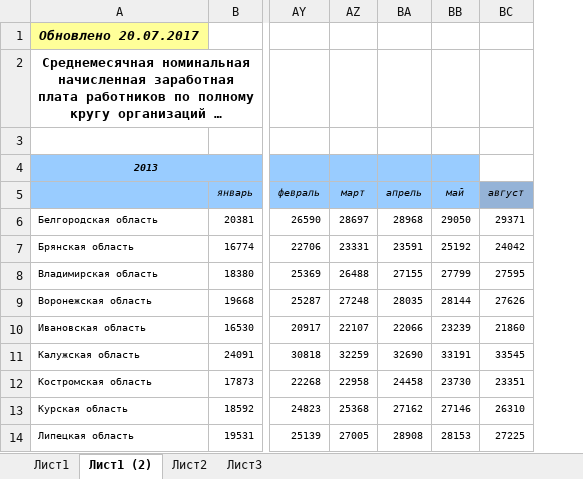
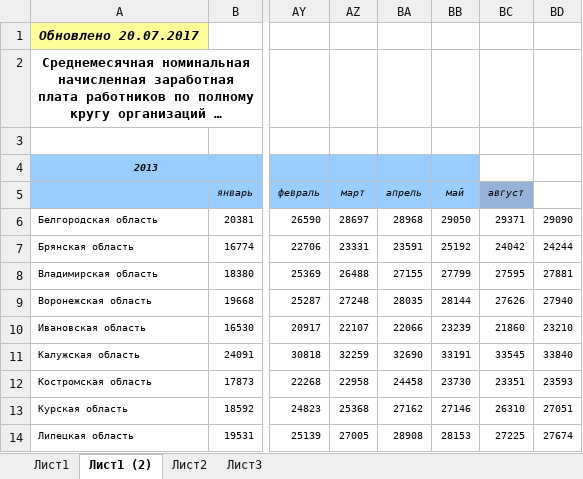
Before and after one commit to bo4arovpavel1989/SBA-white, an Excel workbook: archive/salary-data/salary - paste new data here.xlsx, sheet Лист1 (2), drawn as a sheet; only a part is shown, gaps mark what is left out; long unchanged cells end in …; values as stored, in another font and other column widths than the file's, no borders; the diff names each change by its address in the sheet, - before the commit and + after, or states it on an @@ line.

Commit message:
added 09-2017 salary data to archive

```diff
--- a/archive/salary-data/salary - paste new data here.xlsx (sheet Лист1 (2))
+++ b/archive/salary-data/salary - paste new data here.xlsx (sheet Лист1 (2))
+column BD, rows 6-14: 29090 | 24244 | 27881 | 27940 | 23210 | 33840 | 23593 | 27051 | 27674
```
Also changed, not shown: 1 other file.
